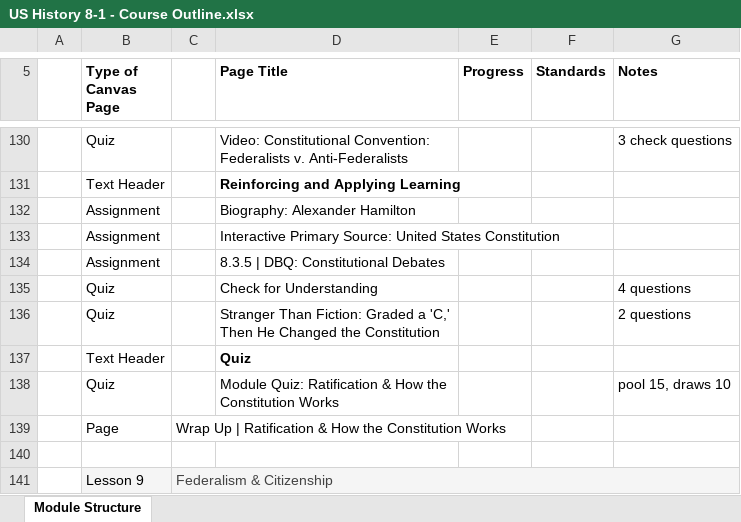
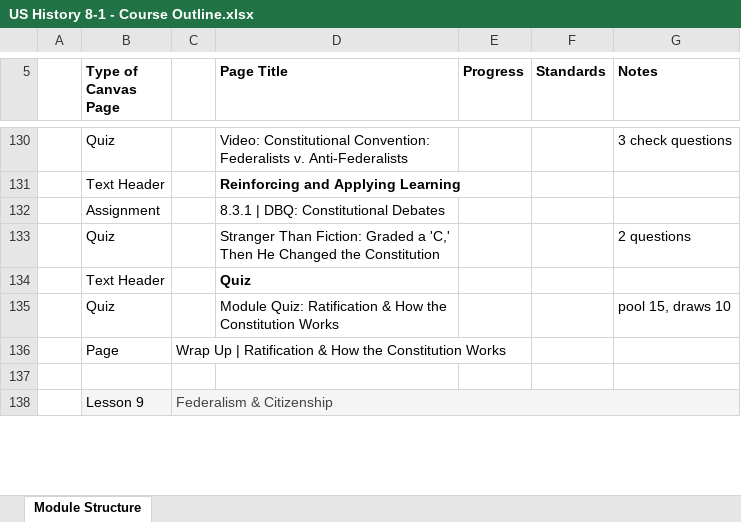
Before and after one commit to bbuchler/us-history-8-1-course-dashboard, an Excel workbook: exports/US History 8-1 - Course Outline.xlsx, sheet Module Structure, drawn as a sheet; only a part is shown, gaps mark what is left out; values as stored, in another font and other column widths than the file's, no borders; removed rows and columns are numbered as before the commit, all else as after; the diff names each change by its address in the sheet, - before the commit and + after, or states it on an @@ line.

Commit message:
Simplify Module 8 around DBQ

```diff
--- a/exports/US History 8-1 - Course Outline.xlsx (sheet Module Structure)
+++ b/exports/US History 8-1 - Course Outline.xlsx (sheet Module Structure)
-row 132:  | Assignment |  | Biography: Alexander Hamilton
-row 133:  | Assignment |  | Interactive Primary Source: United States Constitution
-D132 (Page Title): 8.3.5 | DBQ: Constitutional Debates
+D132 (Page Title): 8.3.1 | DBQ: Constitutional Debates
-row 135:  | Quiz |  | Check for Understanding |  |  | 4 questions
```
Also changed, not shown: 4 other files.
